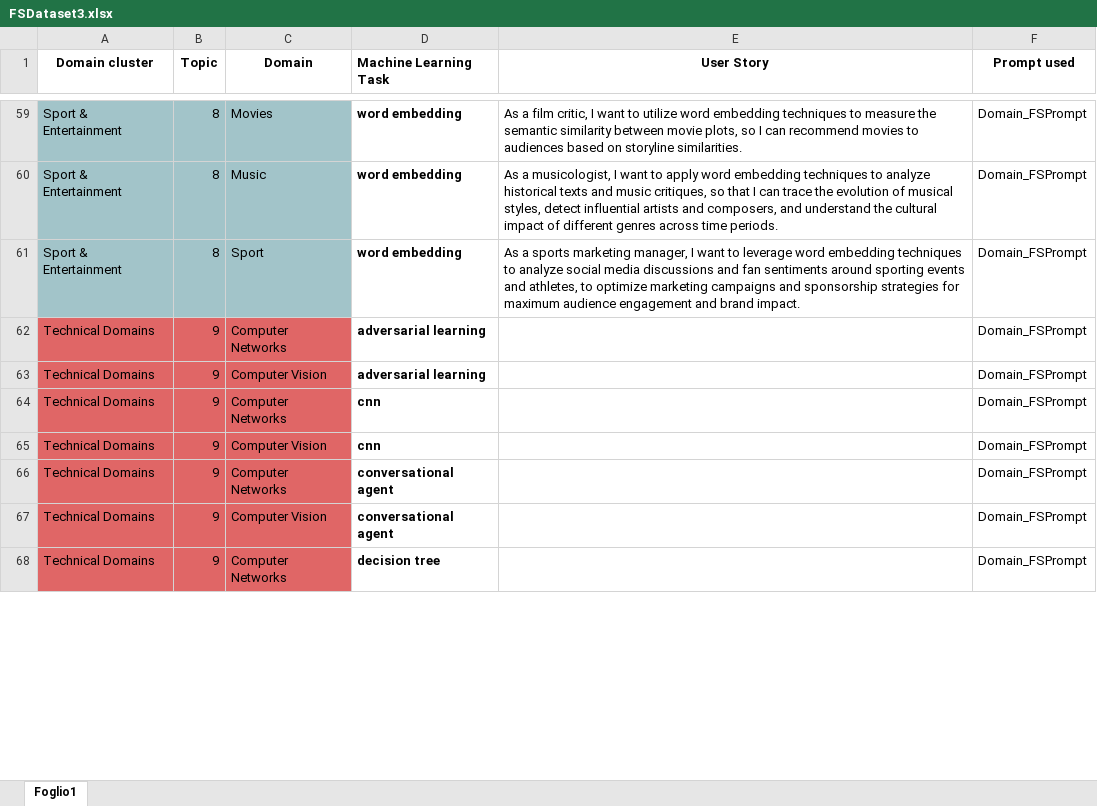
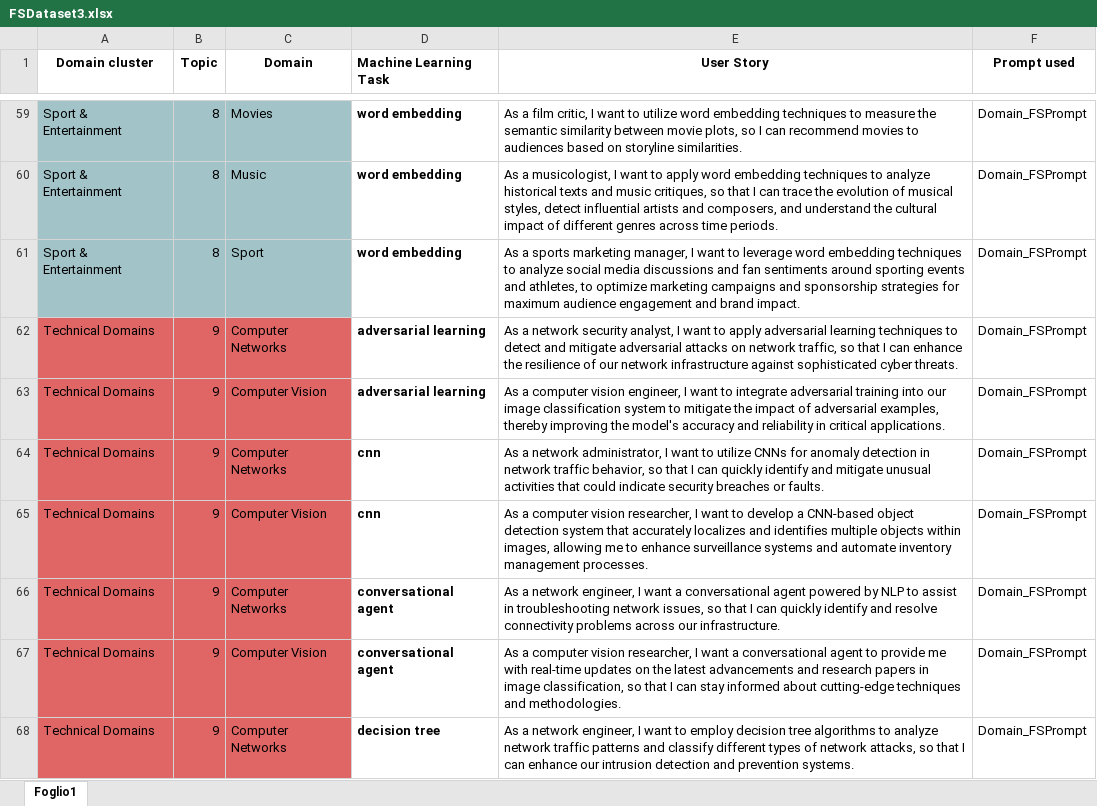
Before and after one commit to DG266/ReFair-App, an Excel workbook: refair-server/datasets/Few Shot dataset/FSDataset3.xlsx, sheet Foglio1, drawn as a sheet; only a part is shown, gaps mark what is left out; values as stored, in another font and other column widths than the file's, no borders; the diff covers the shown part only; the diff names each change by its address in the sheet, - before the commit and + after, or states it on an @@ line.

Commit message:
Add US for the following domains: Computer Networks and Computer Vision

```diff
--- a/refair-server/datasets/Few Shot dataset/FSDataset3.xlsx (sheet Foglio1)
+++ b/refair-server/datasets/Few Shot dataset/FSDataset3.xlsx (sheet Foglio1)
-E62 (User Story): (empty)
+E62 (User Story): As a network security analyst, I want to apply adversarial learning techniques to detect and mitigate adversarial attacks on network traffic, so that I can enhance the resilience of our network infrastructure against sophisticated cyber threats.
-E63 (User Story): (empty)
+E63 (User Story): As a computer vision engineer, I want to integrate adversarial training into our image classification system to mitigate the impact of adversarial examples, thereby improving the model's accuracy and reliability in critical applications.
-E64 (User Story): (empty)
+E64 (User Story): As a network administrator, I want to utilize CNNs for anomaly detection in network traffic behavior, so that I can quickly identify and mitigate unusual activities that could indicate security breaches or faults.
-E65 (User Story): (empty)
+E65 (User Story): As a computer vision researcher, I want to develop a CNN-based object detection system that accurately localizes and identifies multiple objects within images, allowing me to enhance surveillance systems and automate inventory management processes.
-E66 (User Story): (empty)
+E66 (User Story): As a network engineer, I want a conversational agent powered by NLP to assist in troubleshooting network issues, so that I can quickly identify and resolve connectivity problems across our infrastructure.
-E67 (User Story): (empty)
+E67 (User Story): As a computer vision researcher, I want a conversational agent to provide me with real-time updates on the latest advancements and research papers in image classification, so that I can stay informed about cutting-edge techniques and methodologies.
-E68 (User Story): (empty)
+E68 (User Story): As a network engineer, I want to employ decision tree algorithms to analyze network traffic patterns and classify different types of network attacks, so that I can enhance our intrusion detection and prevention systems.
```
Also changed, not shown: 33 edited cells elsewhere in this sheet.
